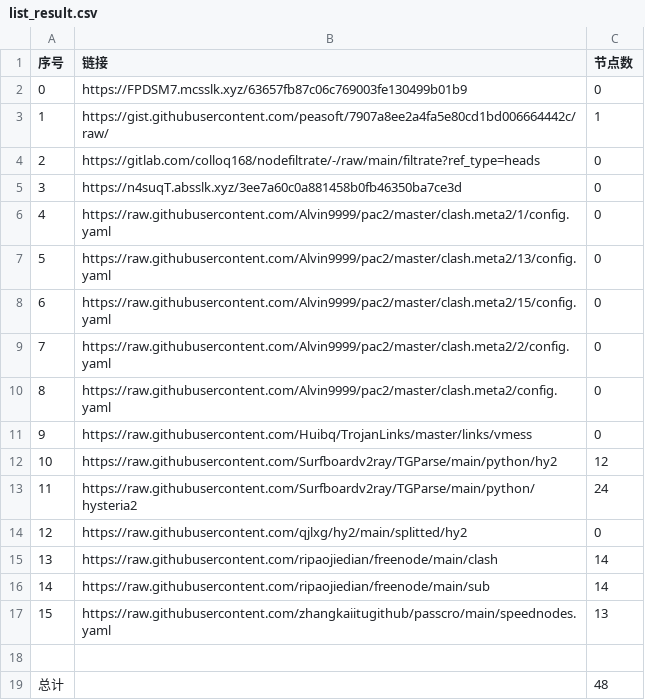
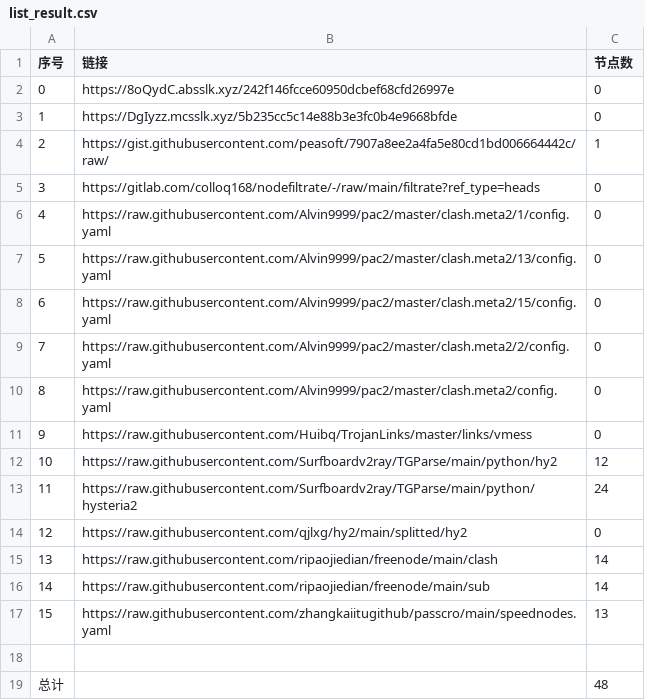
Before and after one commit to BiliRumble/NoMoreRules, a CSV file: list_result.csv, drawn as a sheet; removed rows and columns are numbered as before the commit, all else as after; the diff names each change by its address in the sheet, - before the commit and + after, or states it on an @@ line.

```diff
--- a/list_result.csv
+++ b/list_result.csv
-B2 (链接): https://FPDSM7.mcsslk.xyz/63657fb87c06c769003fe130499b01b9
+B2 (链接): https://8oQydC.absslk.xyz/242f146fcce60950dcbef68cfd26997e
+row 3: 1 | https://DgIyzz.mcsslk.xyz/5b235cc5c14e88b3e3fc0b4e9668bfde | 0
@@ column A (序号) renumbered between rows 4 and 5 @@
-row 5: 3 | https://n4suqT.absslk.xyz/3ee7a60c0a881458b0fb46350ba7ce3d | 0
```
Also changed, not shown: 4 other files.
